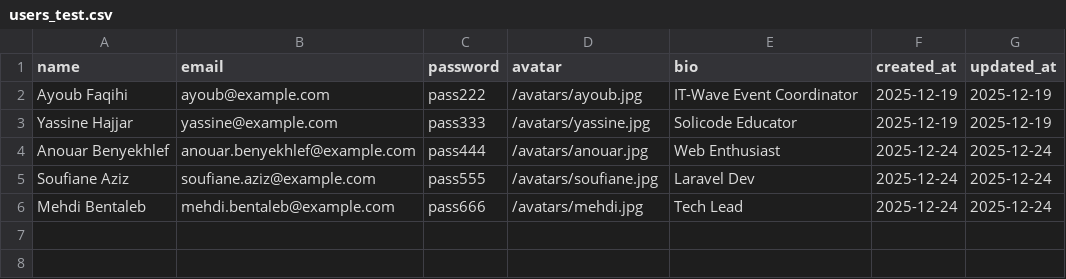
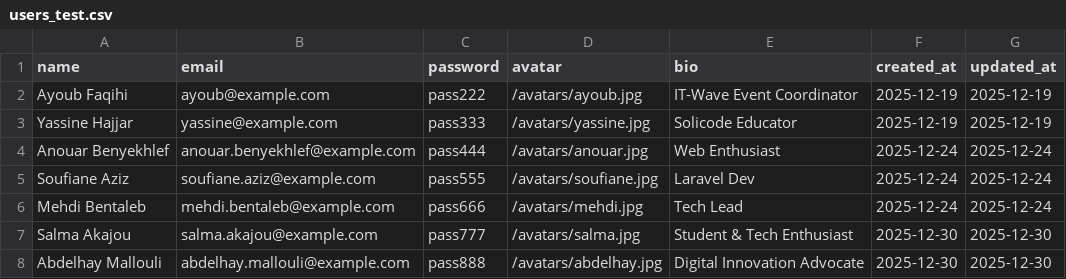
Before and after one commit to AZIZ-Soufiane/Blog-Solicode-Group, a CSV file: blog/database/seeders/data/users_test.csv, drawn as a sheet.

```diff
--- a/blog/database/seeders/data/users_test.csv
+++ b/blog/database/seeders/data/users_test.csv
@@ -6 +6,3 @@ Soufiane Aziz,soufiane.aziz@example.com,pass555,/avatars/soufiane.jpg,Laravel De
 Mehdi Bentaleb,mehdi.bentaleb@example.com,pass666,/avatars/mehdi.jpg,Tech Lead,2025-12-24,2025-12-24
+Salma Akajou,salma.akajou@example.com,pass777,/avatars/salma.jpg,Student & Tech Enthusiast,2025-12-30,2025-12-30
+Abdelhay Mallouli,abdelhay.mallouli@example.com,pass888,/avatars/abdelhay.jpg,Digital Innovation Advocate,2025-12-30,2025-12-30
```
Also changed, not shown: blog/database/seeders/data/comments_test.csv.
